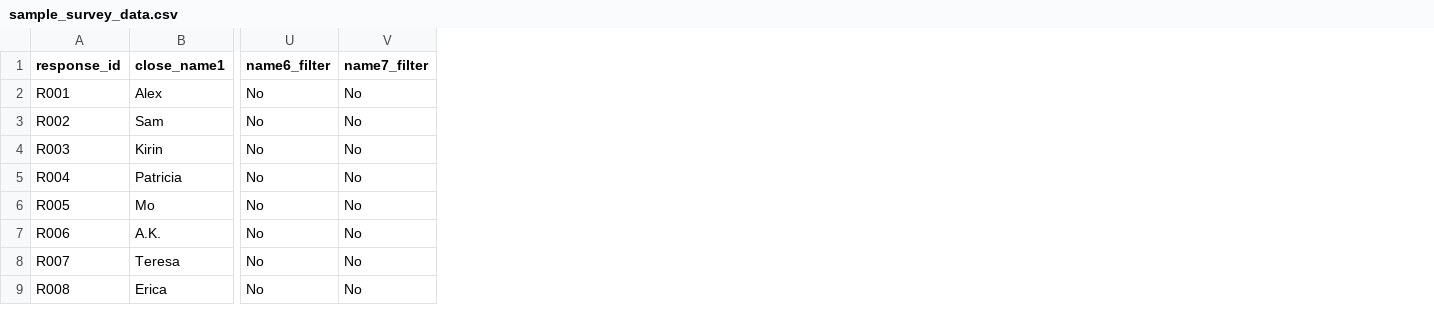
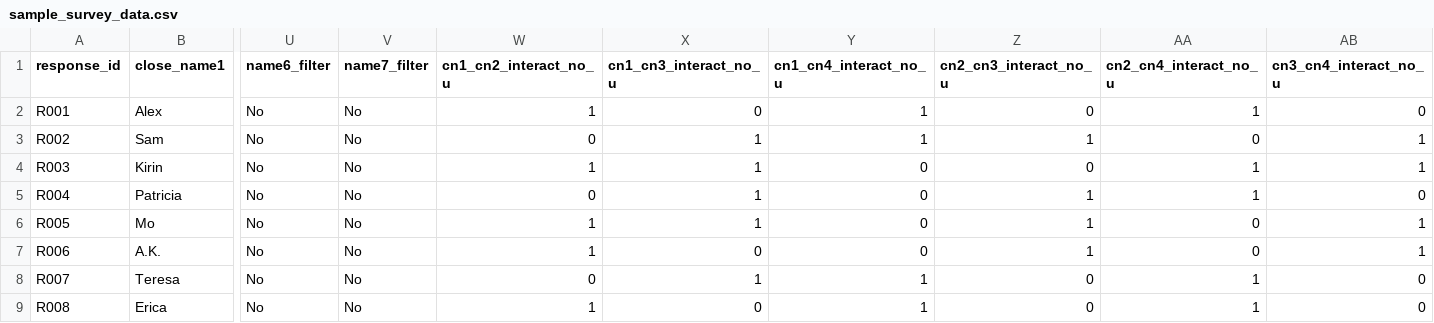
Before and after one commit to siyu-sally-han/contextlink, a CSV file: pipeline/sample_survey_data.csv, drawn as a sheet; only a part is shown, gaps mark what is left out; the diff names each change by its address in the sheet, - before the commit and + after, or states it on an @@ line.

Commit message:
Update sample data with alter tie columns

```diff
--- a/pipeline/sample_survey_data.csv
+++ b/pipeline/sample_survey_data.csv
+column W (cn1_cn2_interact_no_u), rows 2-9: 1 | 0 | 1 | 0 | 1 | 1 | 0 | 1
+column X (cn1_cn3_interact_no_u), rows 2-9: 0 | 1 | 1 | 1 | 1 | 0 | 1 | 0
+column Y (cn1_cn4_interact_no_u), rows 2-9: 1 | 1 | 0 | 0 | 0 | 0 | 1 | 1
+column Z (cn2_cn3_interact_no_u), rows 2-9: 0 | 1 | 0 | 1 | 1 | 1 | 0 | 0
+column AA (cn2_cn4_interact_no_u), rows 2-9: 1 | 0 | 1 | 1 | 0 | 0 | 1 | 1
+column AB (cn3_cn4_interact_no_u), rows 2-9: 0 | 1 | 1 | 0 | 1 | 1 | 0 | 0
```
